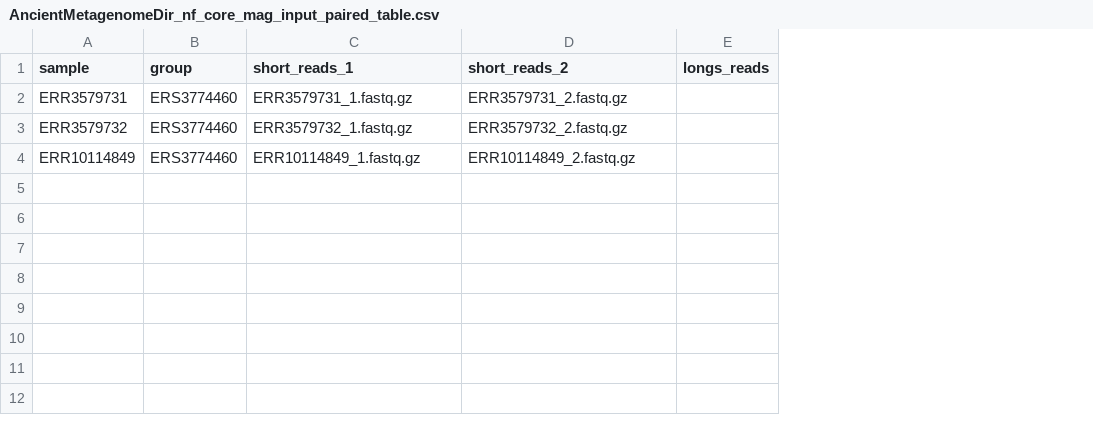
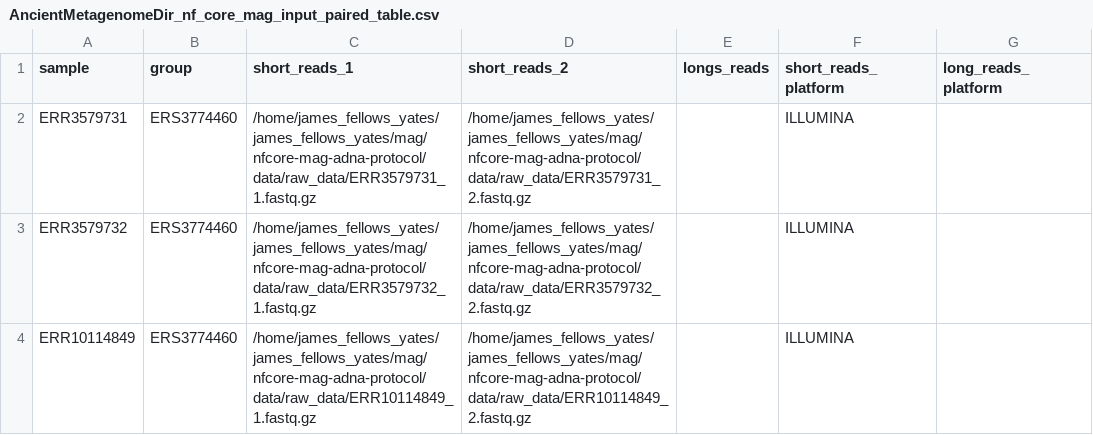
Before and after one commit to paleobiotechnology/nfcore-mag-adna-protocol, a CSV file: analysis/mag/AncientMetagenomeDir_nf_core_mag_input_paired_table.csv, drawn as a sheet; the diff names each change by its address in the sheet, - before the commit and + after, or states it on an @@ line.

```diff
--- a/analysis/mag/AncientMetagenomeDir_nf_core_mag_input_paired_table.csv
+++ b/analysis/mag/AncientMetagenomeDir_nf_core_mag_input_paired_table.csv
+column F (short_reads_platform), rows 2-4: all ILLUMINA
+column G (long_reads_platform), empty
-C2 (short_reads_1): ERR3579731_1.fastq.gz
+C2 (short_reads_1): /home/james_fellows_yates/james_fellows_yates/mag/nfcore-mag-adna-protocol/data/raw_data/ERR3579731_1.fastq.gz
-D2 (short_reads_2): ERR3579731_2.fastq.gz
+D2 (short_reads_2): /home/james_fellows_yates/james_fellows_yates/mag/nfcore-mag-adna-protocol/data/raw_data/ERR3579731_2.fastq.gz
-C3 (short_reads_1): ERR3579732_1.fastq.gz
+C3 (short_reads_1): /home/james_fellows_yates/james_fellows_yates/mag/nfcore-mag-adna-protocol/data/raw_data/ERR3579732_1.fastq.gz
-D3 (short_reads_2): ERR3579732_2.fastq.gz
+D3 (short_reads_2): /home/james_fellows_yates/james_fellows_yates/mag/nfcore-mag-adna-protocol/data/raw_data/ERR3579732_2.fastq.gz
-C4 (short_reads_1): ERR10114849_1.fastq.gz
+C4 (short_reads_1): /home/james_fellows_yates/james_fellows_yates/mag/nfcore-mag-adna-protocol/data/raw_data/ERR10114849_1.fastq.gz
-D4 (short_reads_2): ERR10114849_2.fastq.gz
+D4 (short_reads_2): /home/james_fellows_yates/james_fellows_yates/mag/nfcore-mag-adna-protocol/data/raw_data/ERR10114849_2.fastq.gz
```
Also changed, not shown: 10 other files.
